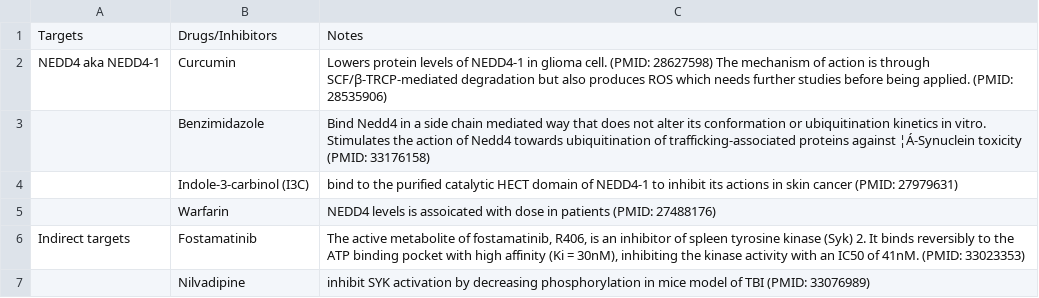
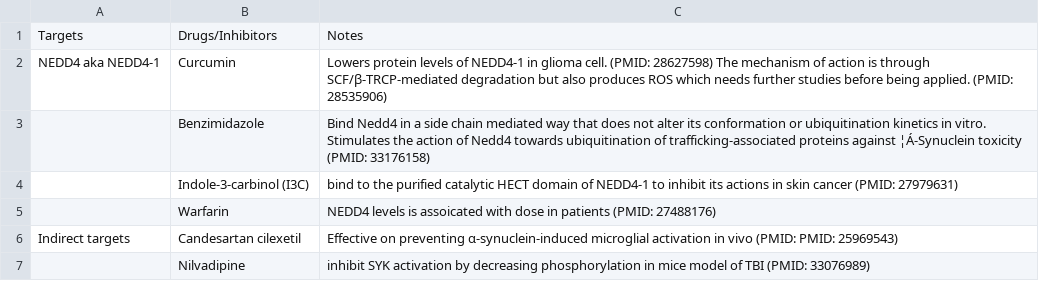
Before and after one commit to dantingz/XDP_hackathon, a CSV file: Table_7.csv, drawn as a sheet; removed rows and columns are numbered as before the commit, all else as after; the diff names each change by its address in the sheet, - before the commit and + after, or states it on an @@ line.

Commit message:
Update Table_7.csv

```diff
--- a/Table_7.csv
+++ b/Table_7.csv
-row 6: Indirect targets | Fostamatinib | The active metabolite of fostamatinib, R406, is an inhibitor of spleen tyrosine kinase (Syk) 2. It binds reversibly to the ATP binding pocket with high affinity (Ki = 30nM), inhibiting the kinase activity with an IC50 of 41nM. (PMID: 33023353)
+row 6: Indirect targets | Candesartan cilexetil | Effective on preventing α-synuclein-induced microglial activation in vivo (PMID: PMID: 25969543)
```
